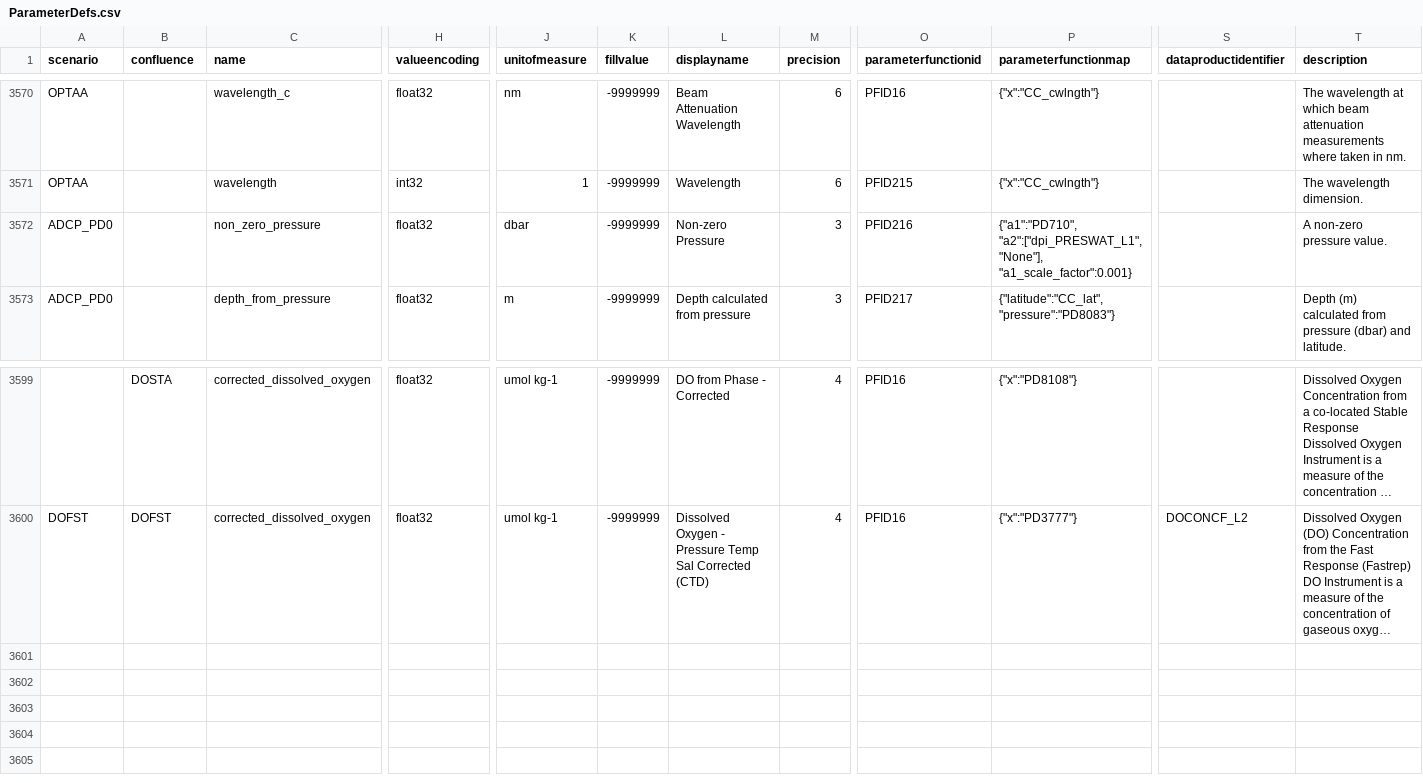
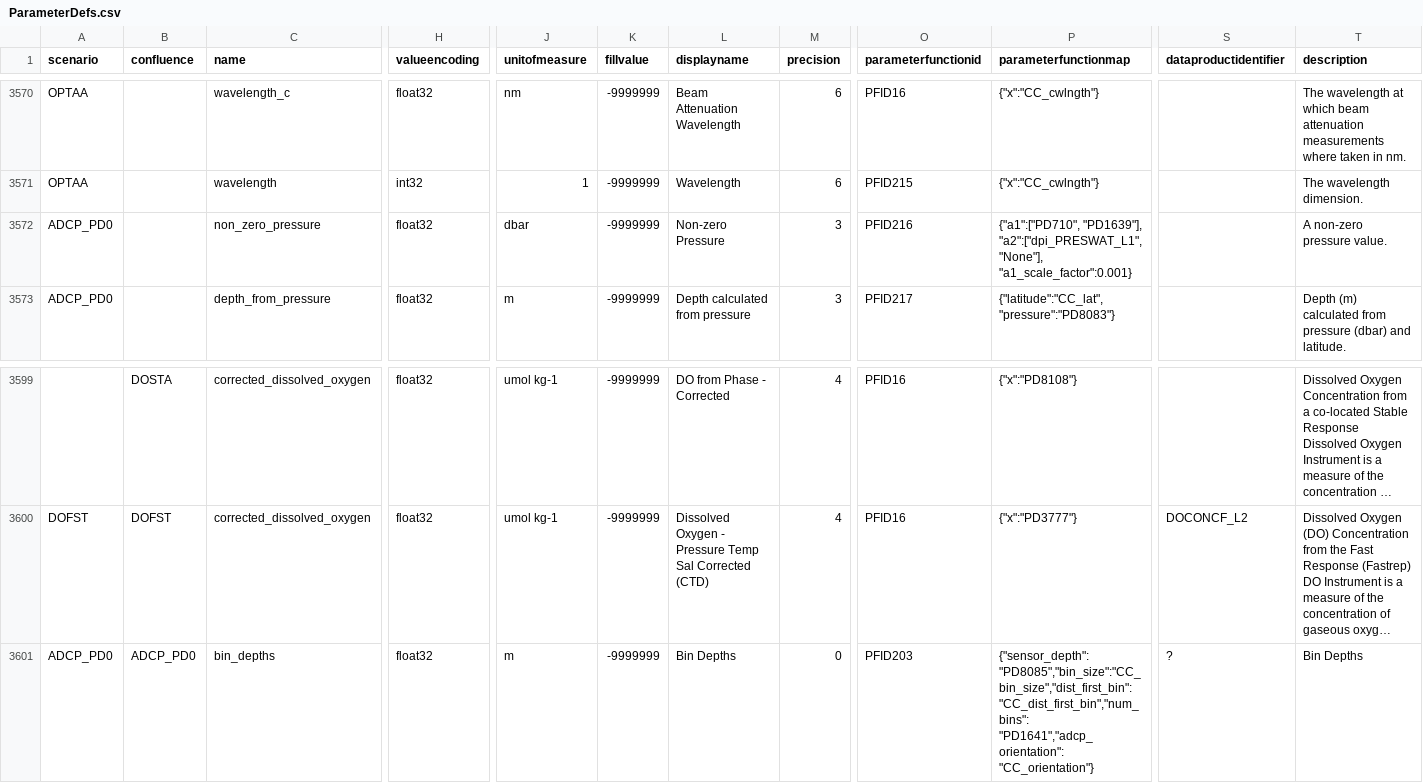
Before and after one commit to oceanobservatories/preload-database, a CSV file: csv/ParameterDefs.csv, drawn as a sheet; only a part is shown, gaps mark what is left out; long unchanged cells end in …; rows hold the shown columns only; the diff names each change by its address in the sheet, - before the commit and + after, or states it on an @@ line.

Commit message:
Added parameter PD8112 to fix bin depths when ADCP pressure sensor has value of 0

```diff
--- a/csv/ParameterDefs.csv
+++ b/csv/ParameterDefs.csv
-P3572 (parameterfunctionmap): {"a1":"PD710", "a2":["dpi_PRESWAT_L1", "None"],…
+P3572 (parameterfunctionmap): {"a1":["PD710", "PD1639"], "a2":["dpi_PRESWAT_L1", "None"],…
+row 3601: ADCP_PD0 | ADCP_PD0 | bin_depths | float32 | m | -9999999 | Bin Depths | 0 | PFID203 | {"sensor_depth": "PD8085","bin_size":"CC_bin_size","dist_first_bin": "CC_dist_first_bin","num_bins": "PD1641","adcp_orientation": "CC_orientation"} | ? | Bin Depths
```
